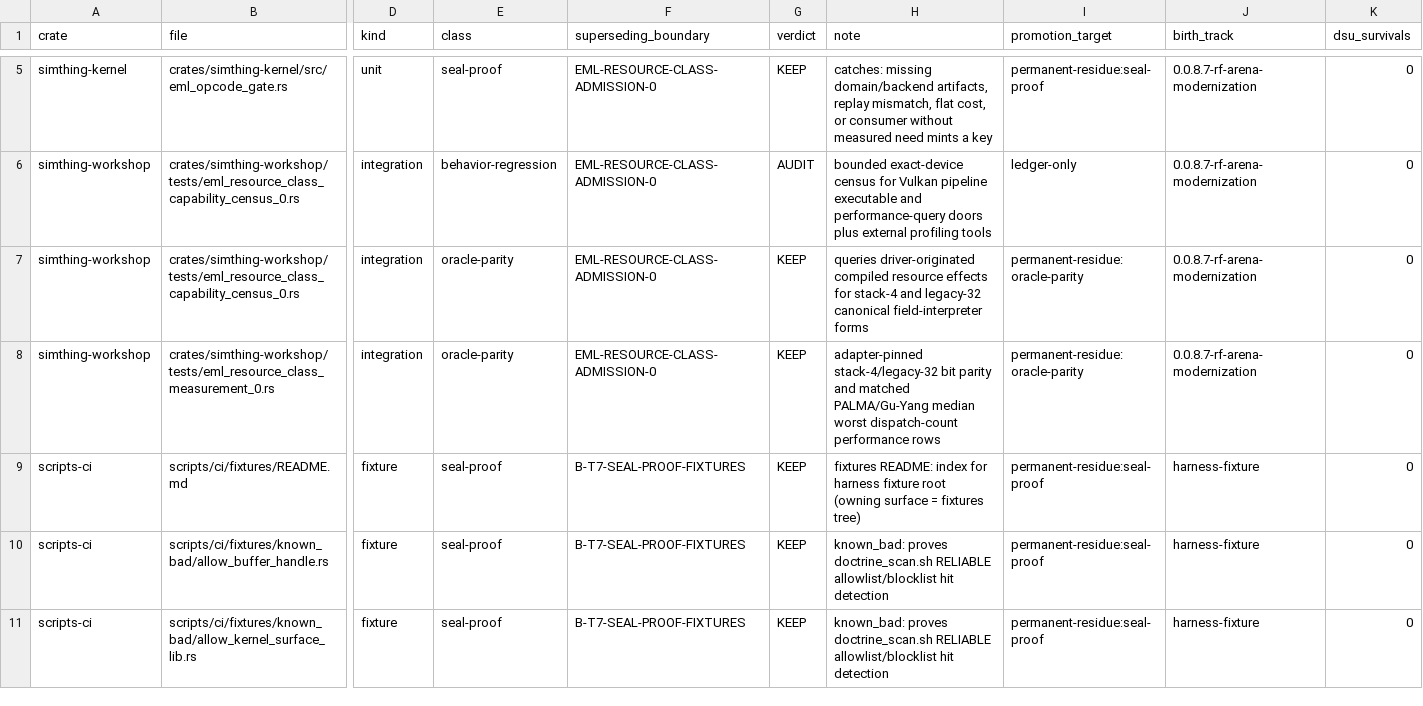
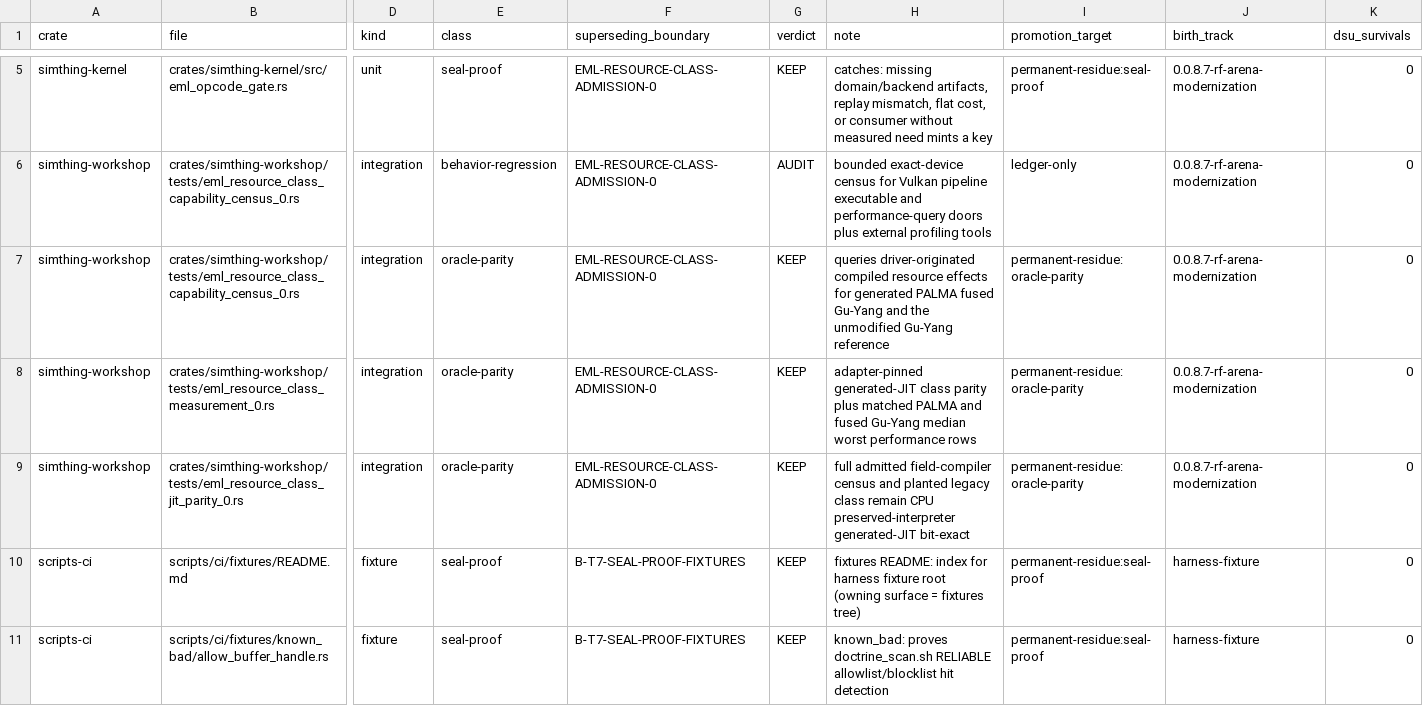
Before and after one commit to khorum08/SimThing, a TSV file: scripts/ci/test_inventory.tsv, drawn as a sheet; only a part is shown, gaps mark what is left out; the shorter side is filled out with more unchanged rows; rows hold the shown columns only; the diff names each change by its address in the sheet, - before the commit and + after, or states it on an @@ line.

Commit message:
finalize IR-generated EML resource JIT stop
ORIENT-RECEIPT: e563c4399d73

HD-RECEIPT: 85bfbf0e0e33

```diff
--- a/scripts/ci/test_inventory.tsv
+++ b/scripts/ci/test_inventory.tsv
-H7 (note): …effects for stack-4 and legacy-32 canonical field-interpreter forms
+H7 (note): …effects for generated PALMA fused Gu-Yang and the unmodified Gu-Yang reference
-H8 (note): adapter-pinned stack-4/legacy-32 bit parity and matched PALMA/Gu-Yang median worst dispatch-count performance rows
+H8 (note): adapter-pinned generated-JIT class parity plus matched PALMA and fused Gu-Yang median worst performance rows
+row 9: simthing-workshop | crates/simthing-workshop/tests/eml_resource_class_jit_parity_0.rs | integration | oracle-parity | EML-RESOURCE-CLASS-ADMISSION-0 | KEEP | full admitted field-compiler census and planted legacy class remain CPU preserved-interpreter generated-JIT bit-exact | permanent-residue:oracle-parity | 0.0.8.7-rf-arena-modernization | 0
```
Also changed, not shown: scripts/ci/anchor_reach_log.tsv, 13 other files.
